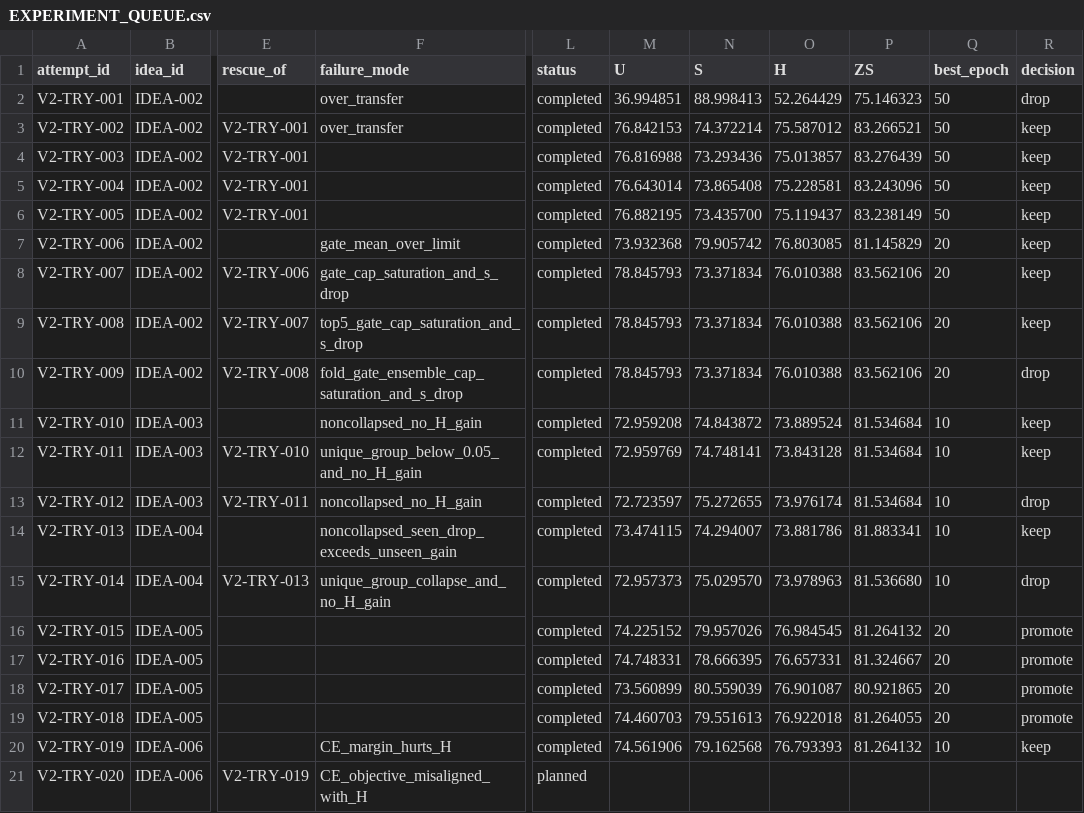
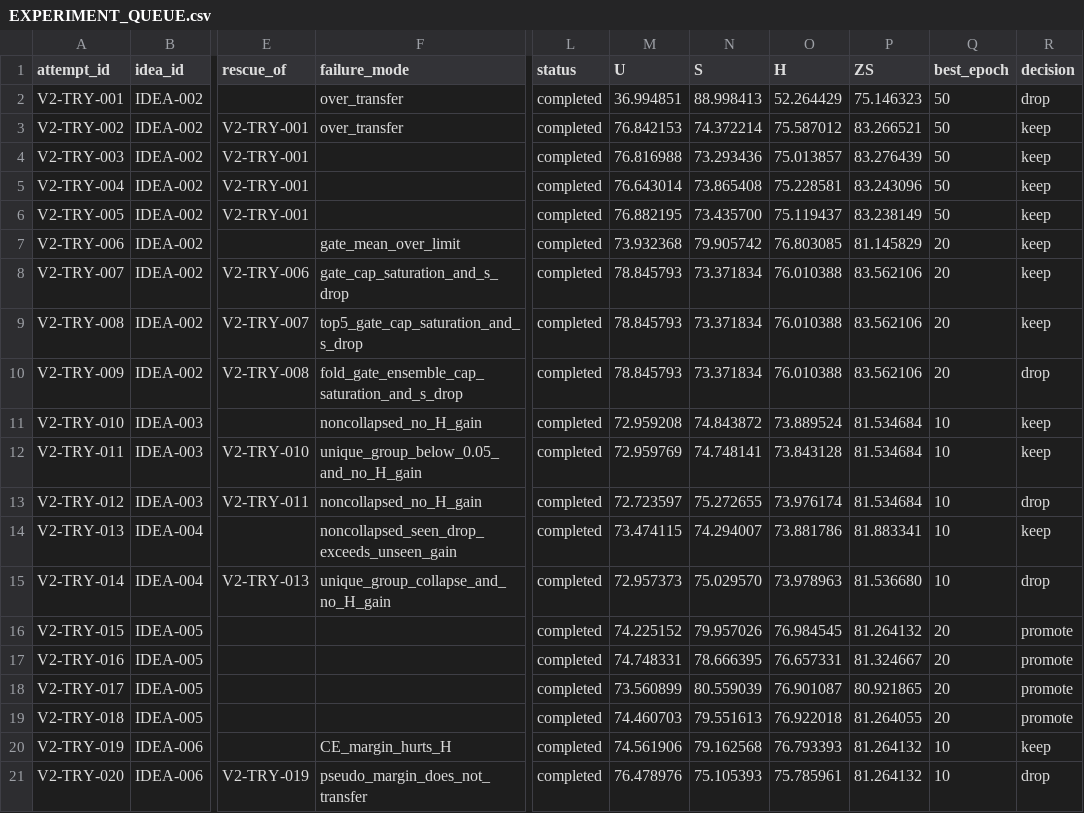
Before and after one commit to GetlotMoney/gzsl-paper, a CSV file: experiments/v2/EXPERIMENT_QUEUE.csv, drawn as a sheet; only a part is shown, gaps mark what is left out; the diff names each change by its address in the sheet, - before the commit and + after, or states it on an @@ line.

Commit message:
record EPC stop decision

```diff
--- a/experiments/v2/EXPERIMENT_QUEUE.csv
+++ b/experiments/v2/EXPERIMENT_QUEUE.csv
-F21 (failure_mode): CE_objective_misaligned_with_H
+F21 (failure_mode): pseudo_margin_does_not_transfer
-L21 (status): planned
+L21 (status): completed
-M21 (U): (empty)
+M21 (U): 76.478976
-N21 (S): (empty)
+N21 (S): 75.105393
-O21 (H): (empty)
+O21 (H): 75.785961
-P21 (ZS): (empty)
+P21 (ZS): 81.264132
-Q21 (best_epoch): (empty)
+Q21 (best_epoch): 10
-R21 (decision): (empty)
+R21 (decision): drop
```
Also changed, not shown: 2 other files.
